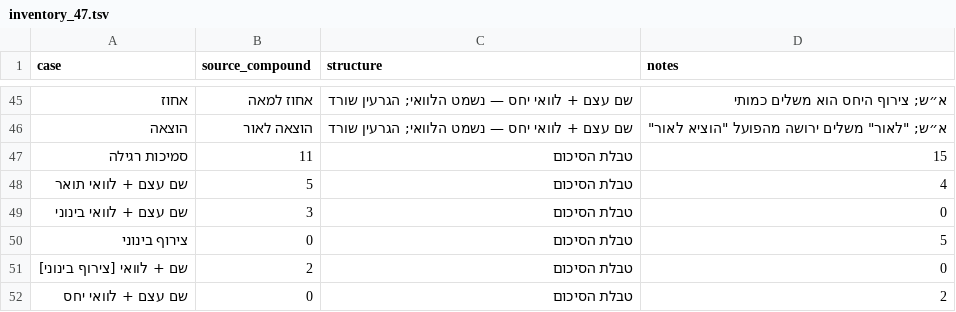
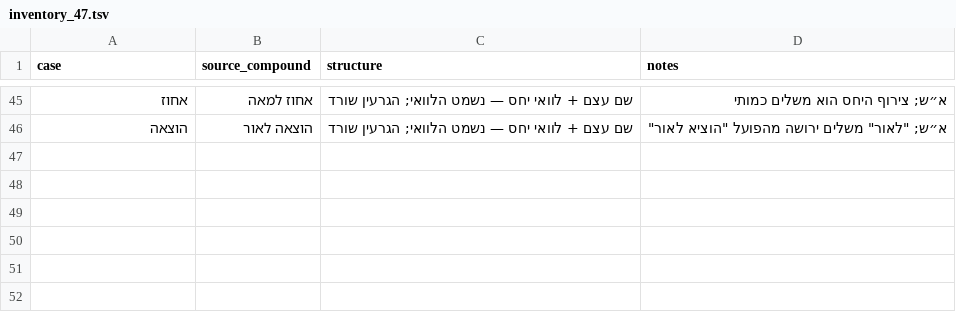
Before and after one commit to elongilad/bound-compound-ellipsis, a TSV file: inventory/inventory_47.tsv, drawn as a sheet; only a part is shown, gaps mark what is left out; the diff names each change by its address in the sheet, - before the commit and + after, or states it on an @@ line.

Commit message:
Drop summary-table rows from inventory

```diff
--- a/inventory/inventory_47.tsv
+++ b/inventory/inventory_47.tsv
-row 47: סמיכות רגילה | 11 | טבלת הסיכום | 15
-row 48: שם עצם + לוואי תואר | 5 | טבלת הסיכום | 4
-row 49: שם עצם + לוואי בינוני | 3 | טבלת הסיכום | 0
-row 50: צירוף בינוני | 0 | טבלת הסיכום | 5
-row 51: שם + לוואי [צירוף בינוני] | 2 | טבלת הסיכום | 0
-row 52: שם עצם + לוואי יחס | 0 | טבלת הסיכום | 2
```
